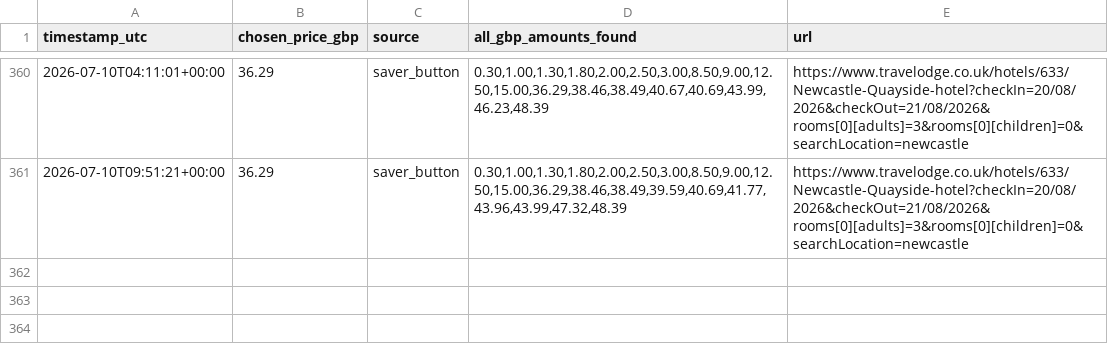
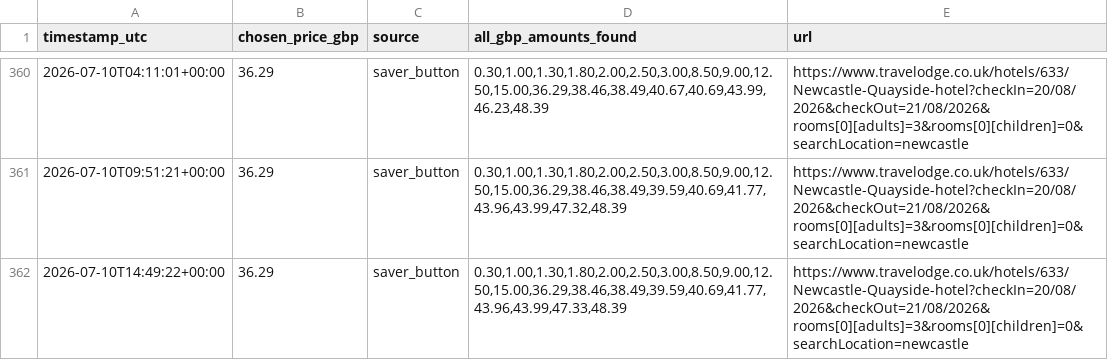
Before and after one commit to kosan9/hotel-price-monitor, a CSV file: history_travelodge_newcastle_quayside_20_aug_2026.csv, drawn as a sheet; only a part is shown, gaps mark what is left out.

```diff
--- a/history_travelodge_newcastle_quayside_20_aug_2026.csv
+++ b/history_travelodge_newcastle_quayside_20_aug_2026.csv
@@ -361 +361,2 @@ timestamp_utc,chosen_price_gbp,source,all_gbp_amounts_found,url
 2026-07-10T09:51:21+00:00,36.29,saver_button,"0.30,1.00,1.30,1.80,2.00,2.50,3.00,8.50,9.00,12.50,15.00,36.29,38.46,38.49,39.59,40.69,41.77,43.96,43.99,47.32,48.39",https://www.travelodge.co.uk/hotels/633/Newcastle-Quayside-hotel?checkIn=20/08/2026&checkOut=21/08/2026&rooms[0][adults]=3&rooms[0][children]=0&searchLocation=newcastle
+2026-07-10T14:49:22+00:00,36.29,saver_button,"0.30,1.00,1.30,1.80,2.00,2.50,3.00,8.50,9.00,12.50,15.00,36.29,38.46,38.49,39.59,40.69,41.77,43.96,43.99,47.33,48.39",https://www.travelodge.co.uk/hotels/633/Newcastle-Quayside-hotel?checkIn=20/08/2026&checkOut=21/08/2026&rooms[0][adults]=3&rooms[0][children]=0&searchLocation=newcastle
```
Also changed, not shown: history_travelodge_london_chessington_tolworth_dec_26_31.csv, 2 other files.
